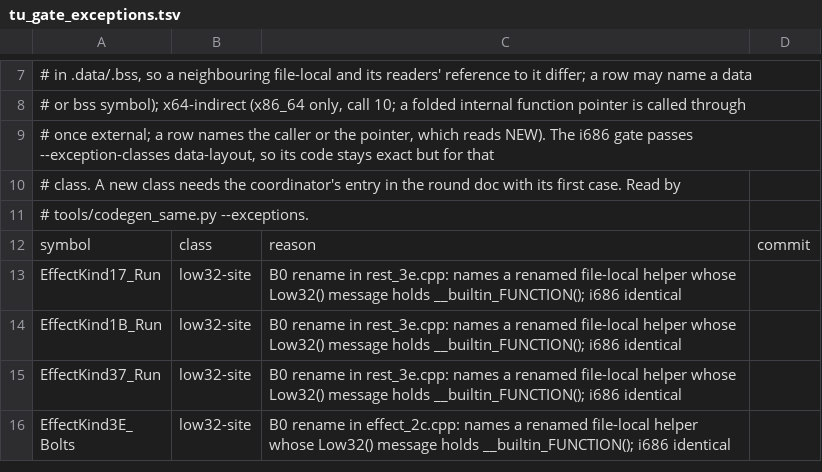
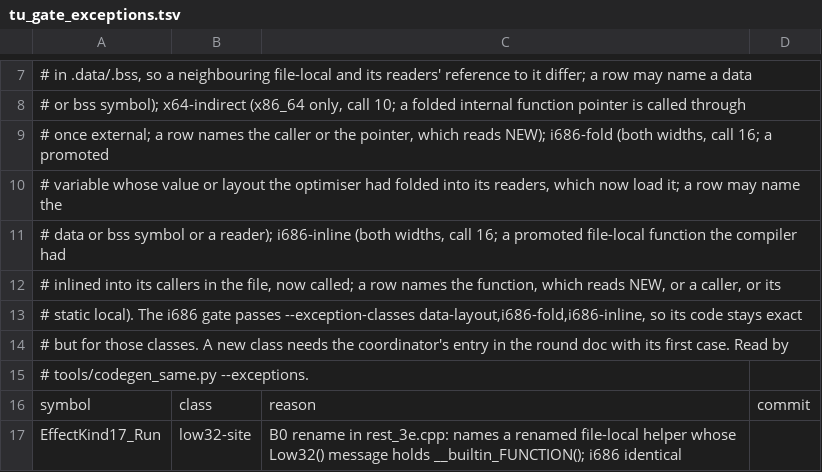
Before and after one commit to kerokline/BreathOfFire3PCPort, a TSV file: analysis/tu_gate_exceptions.tsv, drawn as a sheet; only a part is shown, gaps mark what is left out; the shorter side is filled out with more unchanged rows.

```diff
--- a/analysis/tu_gate_exceptions.tsv
+++ b/analysis/tu_gate_exceptions.tsv
@@ -8,4 +8,8 @@
 # or bss symbol); x64-indirect (x86_64 only, call 10; a folded internal function pointer is called through
-# once external; a row names the caller or the pointer, which reads NEW). The i686 gate passes --exception-classes data-layout, so its code stays exact but for that
-# class. A new class needs the coordinator's entry in the round doc with its first case. Read by
+# once external; a row names the caller or the pointer, which reads NEW); i686-fold (both widths, call 16; a promoted
+# variable whose value or layout the optimiser had folded into its readers, which now load it; a row may name the
+# data or bss symbol or a reader); i686-inline (both widths, call 16; a promoted file-local function the compiler had
+# inlined into its callers in the file, now called; a row names the function, which reads NEW, or a caller, or its
+# static local). The i686 gate passes --exception-classes data-layout,i686-fold,i686-inline, so its code stays exact
+# but for those classes. A new class needs the coordinator's entry in the round doc with its first case. Read by
 # tools/codegen_same.py --exceptions.
```
Also changed, not shown: 1 other file.
